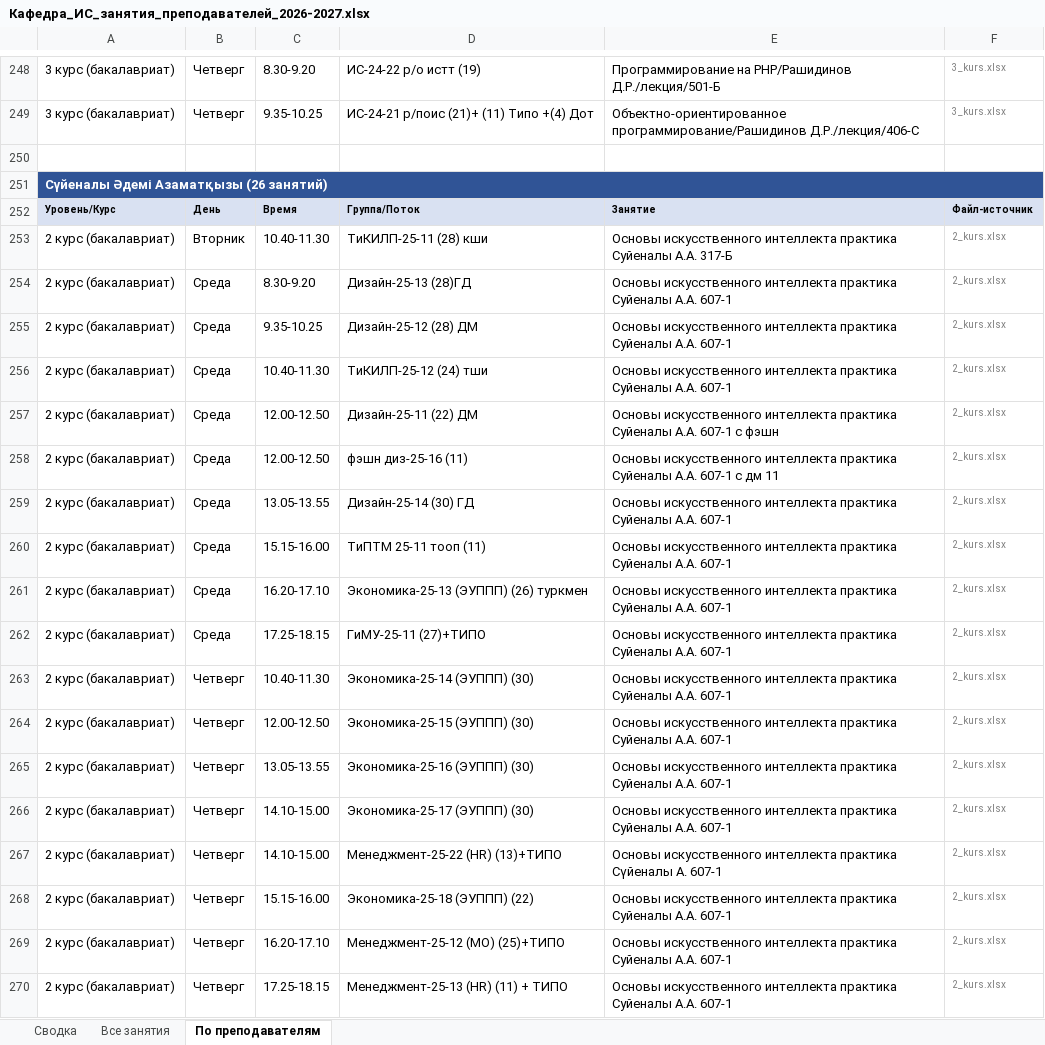
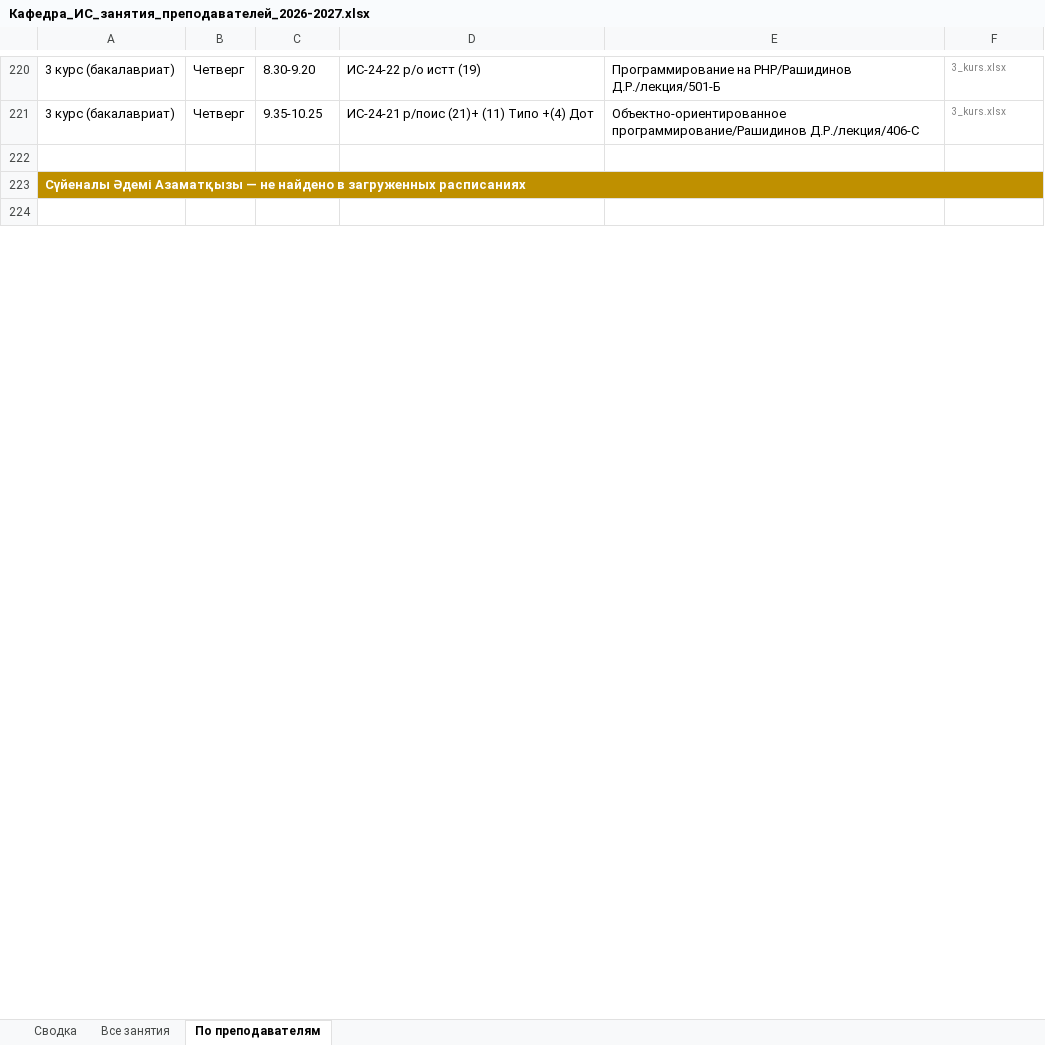
Before and after one commit to drashidinov/ATUscheduleIS, an Excel workbook: dist/Кафедра_ИС_занятия_преподавателей_2026-2027.xlsx, sheet По преподавателям, drawn as a sheet; only a part is shown, gaps mark what is left out; the shorter side is filled out with more unchanged rows; values as stored, in another font and other column widths than the file's, no borders; removed rows and columns are numbered as before the commit, all else as after; the diff covers the shown part only; the diff names each change by its address in the sheet, - before the commit and + after, or states it on an @@ line.

```diff
--- a/dist/Кафедра_ИС_занятия_преподавателей_2026-2027.xlsx (sheet По преподавателям)
+++ b/dist/Кафедра_ИС_занятия_преподавателей_2026-2027.xlsx (sheet По преподавателям)
-A223: …Әдемі Азаматқызы (26 занятий)
+A223: …Әдемі Азаматқызы — не найдено в загруженных расписаниях
-A223 fill: #305496
+A223 fill: #BF9000
-row 252: Уровень/Курс | День | Время | Группа/Поток | Занятие | Файл-источник
-row 253: 2 курс (бакалавриат) | Вторник | 10.40-11.30 | ТиКИЛП-25-11 (28) кши | Основы искусственного интеллекта практика Суйеналы А.А. 317-Б | 2_kurs.xlsx
-row 254: 2 курс (бакалавриат) | Среда | 8.30-9.20 | Дизайн-25-13 (28)ГД | Основы искусственного интеллекта практика Суйеналы А.А. 607-1 | 2_kurs.xlsx
-row 255: 2 курс (бакалавриат) | Среда | 9.35-10.25 | Дизайн-25-12 (28) ДМ | Основы искусственного интеллекта практика Суйеналы А.А. 607-1 | 2_kurs.xlsx
-row 256: 2 курс (бакалавриат) | Среда | 10.40-11.30 | ТиКИЛП-25-12 (24) тши | Основы искусственного интеллекта практика Суйеналы А.А. 607-1 | 2_kurs.xlsx
-row 257: 2 курс (бакалавриат) | Среда | 12.00-12.50 | Дизайн-25-11 (22) ДМ | Основы искусственного интеллекта практика Суйеналы А.А. 607-1 с фэшн | 2_kurs.xlsx
-row 258: 2 курс (бакалавриат) | Среда | 12.00-12.50 | фэшн диз-25-16 (11) | Основы искусственного интеллекта практика Суйеналы А.А. 607-1 с дм 11 | 2_kurs.xlsx
-row 259: 2 курс (бакалавриат) | Среда | 13.05-13.55 | Дизайн-25-14 (30) ГД | Основы искусственного интеллекта практика Суйеналы А.А. 607-1 | 2_kurs.xlsx
-row 260: 2 курс (бакалавриат) | Среда | 15.15-16.00 | ТиПТМ 25-11 тооп (11) | Основы искусственного интеллекта практика Суйеналы А.А. 607-1 | 2_kurs.xlsx
-row 261: 2 курс (бакалавриат) | Среда | 16.20-17.10 | Экономика-25-13 (ЭУППП) (26) туркмен | Основы искусственного интеллекта практика Суйеналы А.А. 607-1 | 2_kurs.xlsx
-row 262: 2 курс (бакалавриат) | Среда | 17.25-18.15 | ГиМУ-25-11 (27)+ТИПО | Основы искусственного интеллекта практика Суйеналы А.А. 607-1 | 2_kurs.xlsx
-row 263: 2 курс (бакалавриат) | Четверг | 10.40-11.30 | Экономика-25-14 (ЭУППП) (30) | Основы искусственного интеллекта практика Суйеналы А.А. 607-1 | 2_kurs.xlsx
-row 264: 2 курс (бакалавриат) | Четверг | 12.00-12.50 | Экономика-25-15 (ЭУППП) (30) | Основы искусственного интеллекта практика Суйеналы А.А. 607-1 | 2_kurs.xlsx
-row 265: 2 курс (бакалавриат) | Четверг | 13.05-13.55 | Экономика-25-16 (ЭУППП) (30) | Основы искусственного интеллекта практика Суйеналы А.А. 607-1 | 2_kurs.xlsx
-row 266: 2 курс (бакалавриат) | Четверг | 14.10-15.00 | Экономика-25-17 (ЭУППП) (30) | Основы искусственного интеллекта практика Суйеналы А.А. 607-1 | 2_kurs.xlsx
-row 267: 2 курс (бакалавриат) | Четверг | 14.10-15.00 | Менеджмент-25-22 (HR) (13)+ТИПО | Основы искусственного интеллекта практика Сүйеналы А. 607-1 | 2_kurs.xlsx
-row 268: 2 курс (бакалавриат) | Четверг | 15.15-16.00 | Экономика-25-18 (ЭУППП) (22) | Основы искусственного интеллекта практика Суйеналы А.А. 607-1 | 2_kurs.xlsx
-row 269: 2 курс (бакалавриат) | Четверг | 16.20-17.10 | Менеджмент-25-12 (МО) (25)+ТИПО | Основы искусственного интеллекта практика Суйеналы А.А. 607-1 | 2_kurs.xlsx
-row 270: 2 курс (бакалавриат) | Четверг | 17.25-18.15 | Менеджмент-25-13 (HR) (11) + ТИПО | Основы искусственного интеллекта практика Суйеналы А.А. 607-1 | 2_kurs.xlsx
```
Also changed, not shown: 58 removed rows, 6 edited cells and cell formats elsewhere in this sheet, sheet Все занятия, sheet Сводка, 5 other files.
